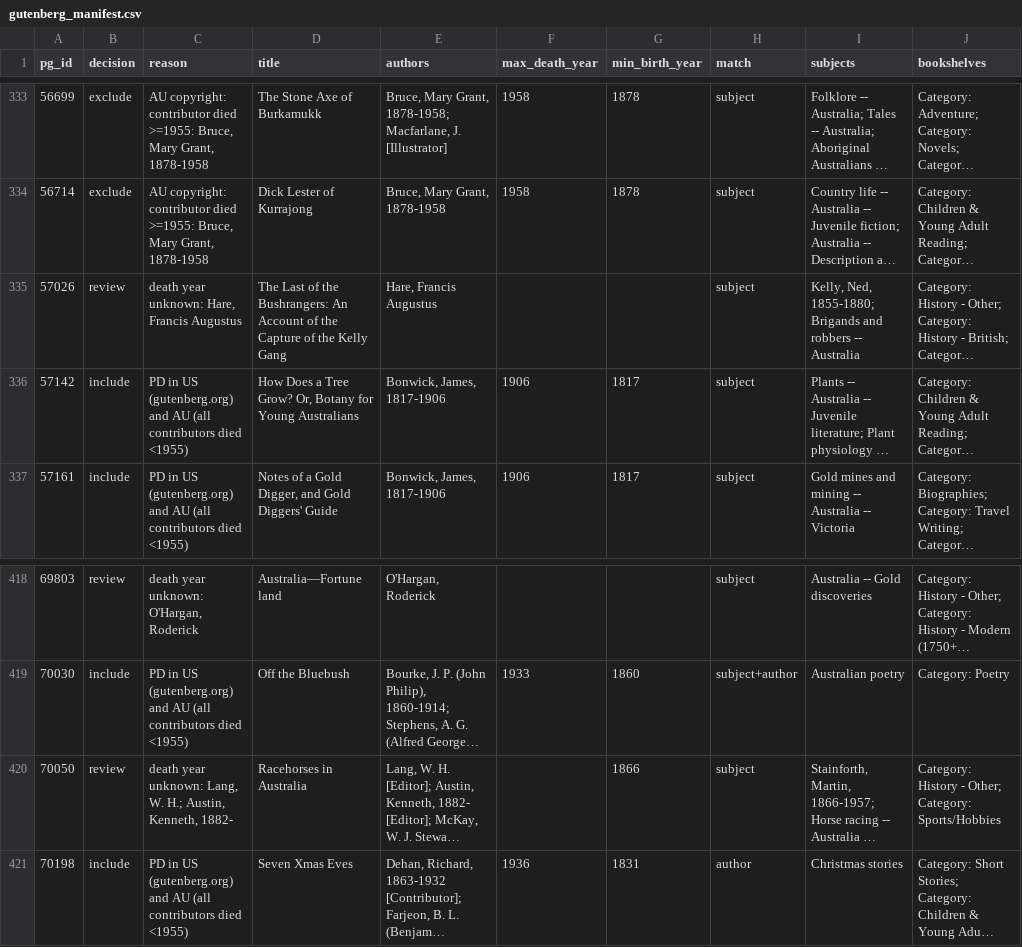
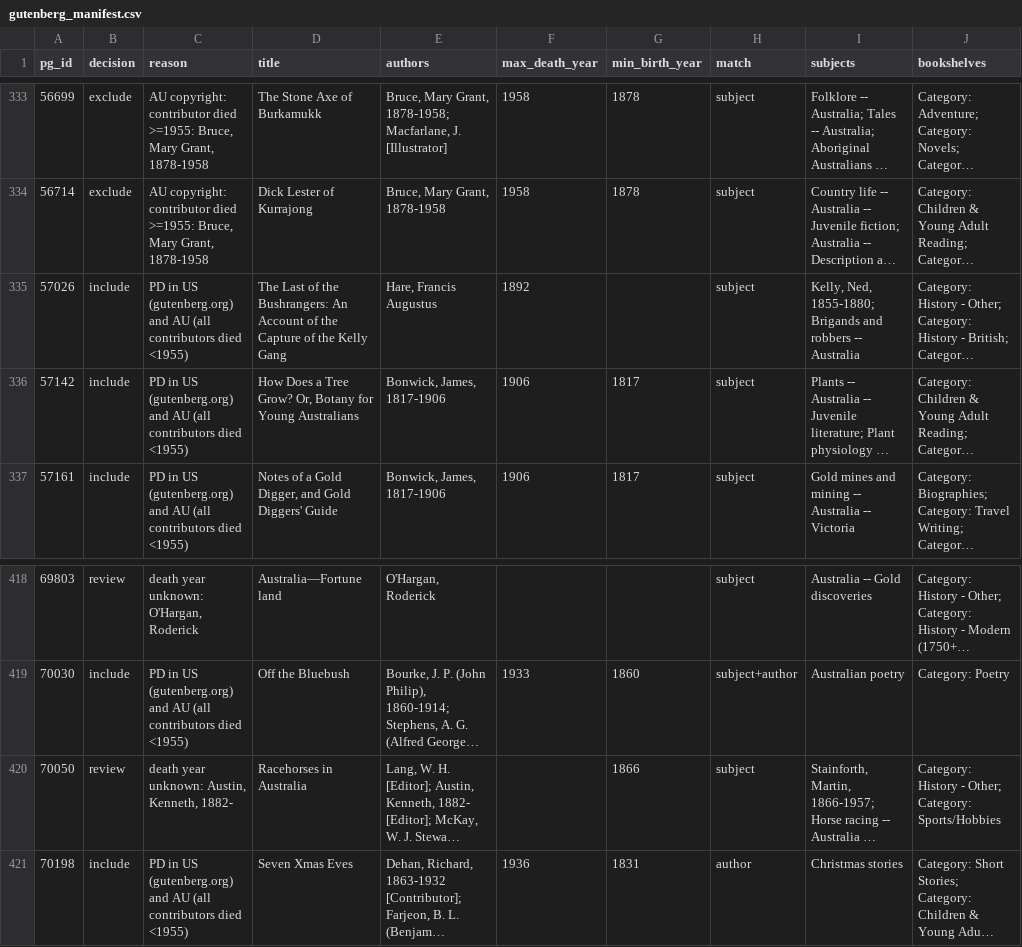
Before and after one commit to ravipatib/ChronicleLLM, a CSV file: data/australia_1850_1950_v1/gutenberg_manifest.csv, drawn as a sheet; only a part is shown, gaps mark what is left out; long unchanged cells end in …; the diff covers the shown part only; the diff names each change by its address in the sheet, - before the commit and + after, or states it on an @@ line.

```diff
--- a/data/australia_1850_1950_v1/gutenberg_manifest.csv
+++ b/data/australia_1850_1950_v1/gutenberg_manifest.csv
-B335 (decision): review
+B335 (decision): include
-C335 (reason): death year unknown: Hare, Francis Augustus
+C335 (reason): PD in US (gutenberg.org) and AU (all contributors died <1955)
-F335 (max_death_year): (empty)
+F335 (max_death_year): 1892
-C420 (reason): …year unknown: Lang, W. H.; Austin, Kenneth,…
+C420 (reason): …year unknown: Austin, Kenneth,…
```
Also changed, not shown: 15 edited cells elsewhere in this file, data/australia_1850_1950_v1/gutenberg_fetch_report.csv, data/australia_1850_1950_v1/pga_manifest.csv, 18 other files.
